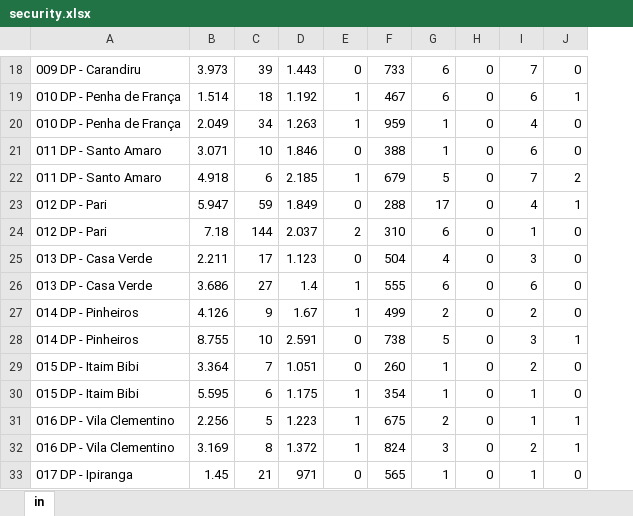
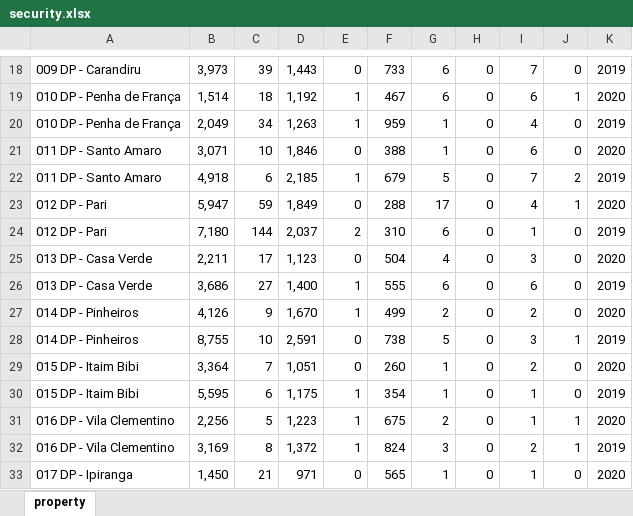
Before and after one commit to DataBrick-Analytics/Java-application, an Excel workbook: src/main/resources/files/security.xlsx, sheet property, drawn as a sheet; only a part is shown, gaps mark what is left out; values as stored, in another font and other column widths than the file's, no borders; the diff covers the shown part only; the diff names each change by its address in the sheet, - before the commit and + after, or states it on an @@ line.

```diff
--- a/src/main/resources/files/security.xlsx (sheet property)
+++ b/src/main/resources/files/security.xlsx (sheet property)
-sheet tab: in
+sheet tab: property
+column K, rows 18-33: 2019 | 2020 | 2019 | 2020 | 2019 | 2020 | 2019 | 2020 | 2019 | 2020 | 2019 | 2020 | 2019 | 2020 | 2019 | 2020
-B18: 3.973
+B18: 3,973
-D18: 1.443
+D18: 1,443
-B19: 1.514
+B19: 1,514
-D19: 1.192
+D19: 1,192
-B20: 2.049
+B20: 2,049
-D20: 1.263
+D20: 1,263
-B21: 3.071
+B21: 3,071
-D21: 1.846
+D21: 1,846
-B22: 4.918
+B22: 4,918
-D22: 2.185
+D22: 2,185
-B23: 5.947
+B23: 5,947
-D23: 1.849
+D23: 1,849
-B24: 7.18
+B24: 7,180
-D24: 2.037
+D24: 2,037
-B25: 2.211
+B25: 2,211
-D25: 1.123
+D25: 1,123
-B26: 3.686
+B26: 3,686
-D26: 1.4
+D26: 1,400
-B27: 4.126
+B27: 4,126
-D27: 1.67
+D27: 1,670
-B28: 8.755
+B28: 8,755
-D28: 2.591
+D28: 2,591
-B29: 3.364
+B29: 3,364
-D29: 1.051
+D29: 1,051
-B30: 5.595
+B30: 5,595
-D30: 1.175
+D30: 1,175
-B31: 2.256
+B31: 2,256
-D31: 1.223
+D31: 1,223
-B32: 3.169
+B32: 3,169
-D32: 1.372
+D32: 1,372
-B33: 1.45
+B33: 1,450
```
Also changed, not shown: 242 edited cells elsewhere in this sheet, 4 other files.
